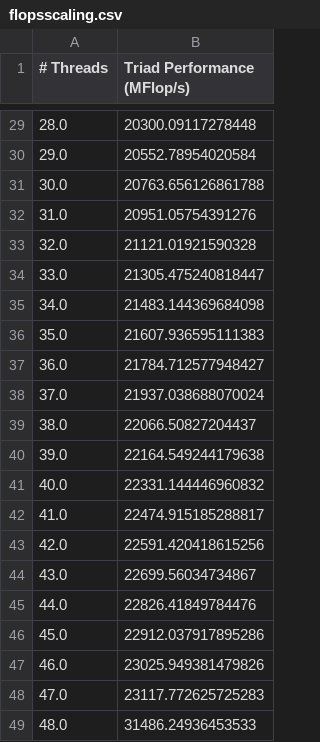
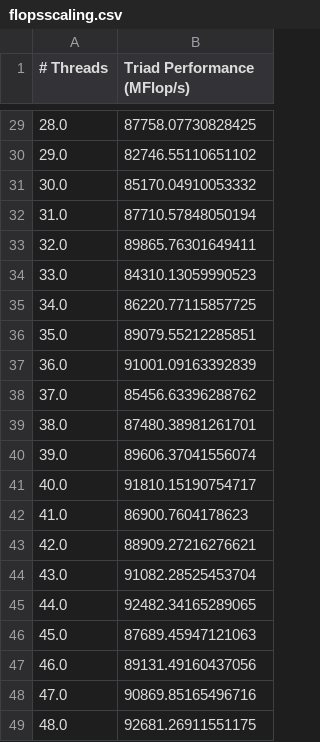
Before and after one commit to giordano/julia-on-fugaku, a CSV file: benchmarks/bandwidthbenchmarkjl/flopsscaling.csv, drawn as a sheet; only a part is shown, gaps mark what is left out; the diff covers the shown part only.

```diff
--- a/benchmarks/bandwidthbenchmarkjl/flopsscaling.csv
+++ b/benchmarks/bandwidthbenchmarkjl/flopsscaling.csv
@@ -29,21 +29,21 @@
-28.0,20300.09117278448
-29.0,20552.78954020584
-30.0,20763.656126861788
-31.0,20951.05754391276
-32.0,21121.01921590328
-33.0,21305.475240818447
-34.0,21483.144369684098
-35.0,21607.936595111383
-36.0,21784.712577948427
-37.0,21937.038688070024
-38.0,22066.50827204437
-39.0,22164.549244179638
-40.0,22331.144446960832
-41.0,22474.915185288817
-42.0,22591.420418615256
-43.0,22699.56034734867
-44.0,22826.41849784476
-45.0,22912.037917895286
-46.0,23025.949381479826
-47.0,23117.772625725283
-48.0,31486.24936453533
+28.0,87758.07730828425
+29.0,82746.55110651102
+30.0,85170.04910053332
+31.0,87710.57848050194
+32.0,89865.76301649411
+33.0,84310.13059990523
+34.0,86220.77115857725
+35.0,89079.55212285851
+36.0,91001.09163392839
+37.0,85456.63396288762
+38.0,87480.38981261701
+39.0,89606.37041556074
+40.0,91810.15190754717
+41.0,86900.7604178623
+42.0,88909.27216276621
+43.0,91082.28525453704
+44.0,92482.34165289065
+45.0,87689.45947121063
+46.0,89131.49160437056
+47.0,90869.85165496716
+48.0,92681.26911551175
```
Also changed, not shown: 27 edited cells elsewhere in this file, benchmarks/bandwidthbenchmarkjl/bwbench.csv, benchmarks/bandwidthbenchmarkjl/bwscaling.csv, 9 other files.
